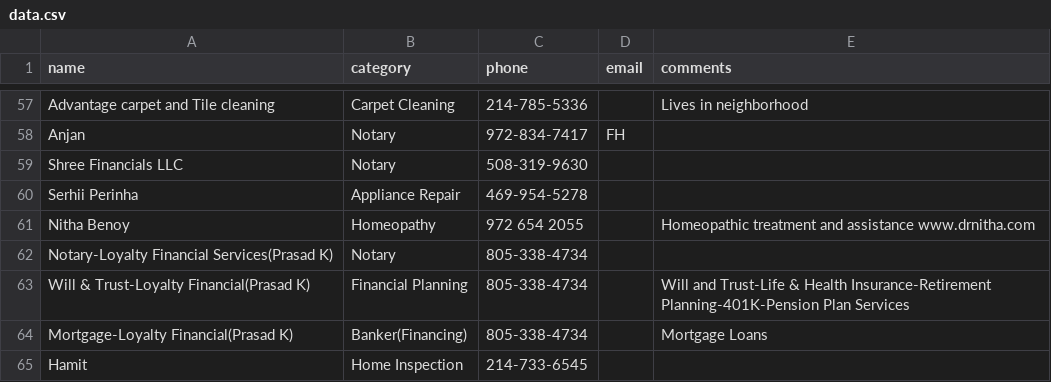
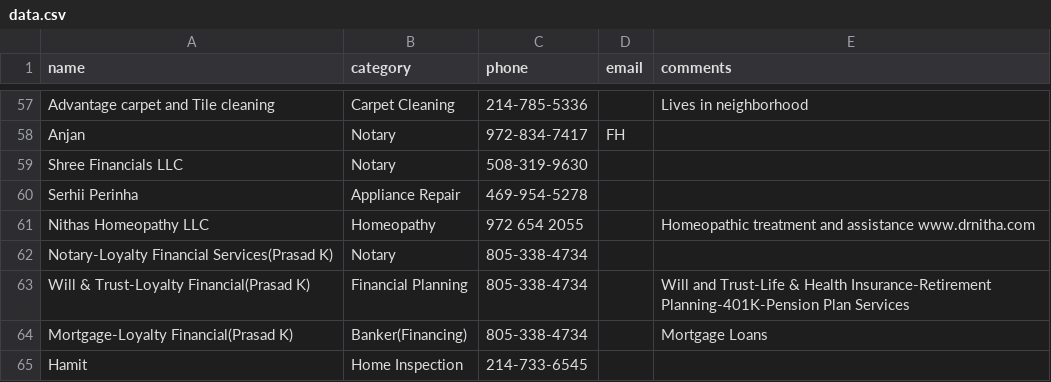
Before and after one commit to crepaka/fh-handymen, a CSV file: data.csv, drawn as a sheet; only a part is shown, gaps mark what is left out.

Commit message:
Update data.csv

```diff
--- a/data.csv
+++ b/data.csv
@@ -60,3 +60,3 @@ Shree Financials LLC,Notary,508-319-9630,,
 Serhii Perinha,Appliance Repair,469-954-5278,,
-Nitha Benoy,Homeopathy,972 654 2055,,"Homeopathic treatment and assistance  www.drnitha.com"
+Nithas Homeopathy LLC,Homeopathy,972 654 2055,,"Homeopathic treatment and assistance  www.drnitha.com"
 Notary-Loyalty Financial Services(Prasad K),Notary,805-338-4734,,
```
